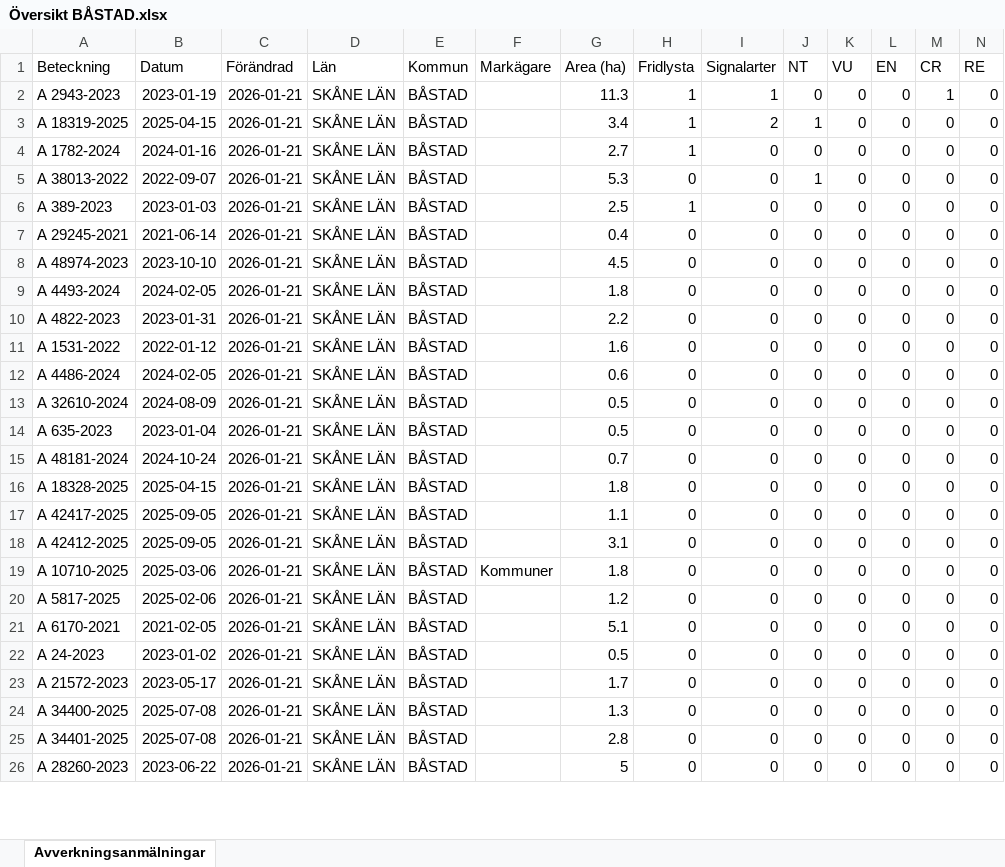
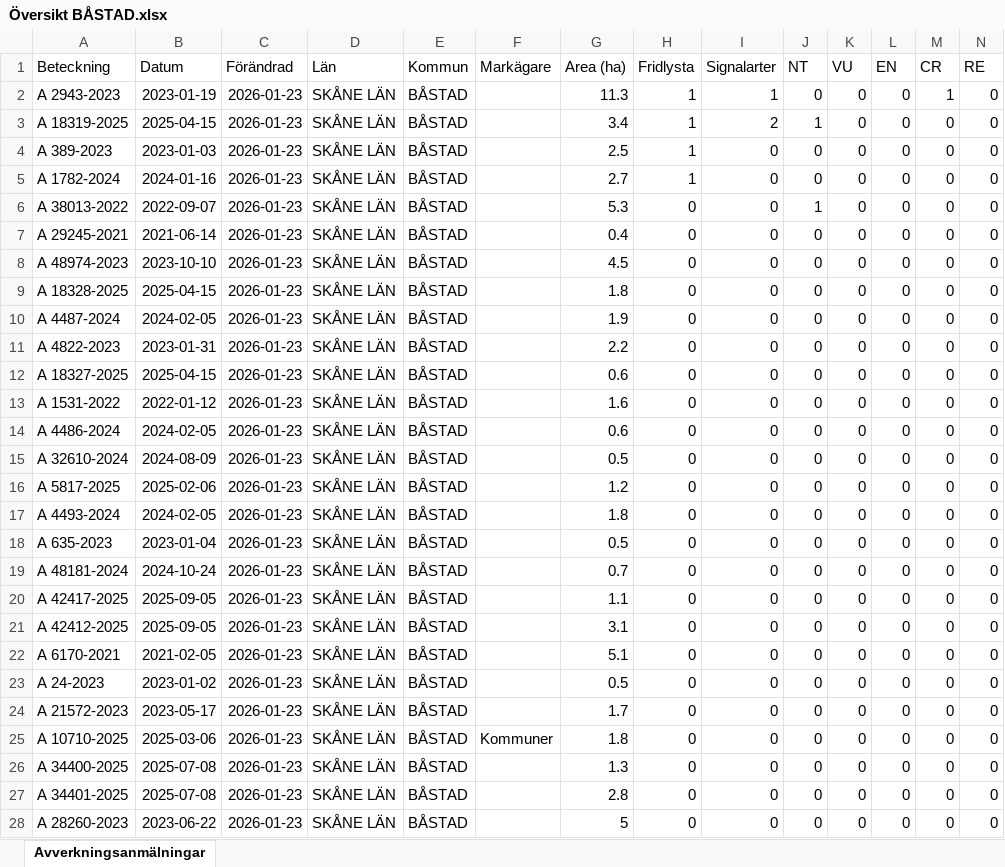
Before and after one commit to klasma/Logging_1278, an Excel workbook: Översikt BÅSTAD.xlsx, sheet Avverkningsanmälningar, drawn as a sheet; only a part is shown; values as stored, in another font and other column widths than the file's, no borders; removed rows and columns are numbered as before the commit, all else as after; rows hold the shown columns only; the diff covers the shown part only; the diff names each change by its address in the sheet, - before the commit and + after, or states it on an @@ line.

```diff
--- a/Översikt BÅSTAD.xlsx (sheet Avverkningsanmälningar)
+++ b/Översikt BÅSTAD.xlsx (sheet Avverkningsanmälningar)
-C2:C3 (Förändrad): 2026-01-21
+C2:C3 (Förändrad): 2026-01-23
+row 4: A 389-2023 | 2023-01-03 | 2026-01-23 | SKÅNE LÄN | BÅSTAD |  | 2.5 | 1 | 0 | 0 | 0 | 0 | 0 | 0
-C5:C6 (Förändrad): 2026-01-21
+C5:C6 (Förändrad): 2026-01-23
-row 6: A 389-2023 | 2023-01-03 | 2026-01-21 | SKÅNE LÄN | BÅSTAD |  | 2.5 | 1 | 0 | 0 | 0 | 0 | 0 | 0
-C7:C9 (Förändrad): 2026-01-21
+C7:C9 (Förändrad): 2026-01-23
-A9 (Beteckning): A 4493-2024
+A9 (Beteckning): A 18328-2025
-B9 (Datum): 2024-02-05
+B9 (Datum): 2025-04-15
+row 10: A 4487-2024 | 2024-02-05 | 2026-01-23 | SKÅNE LÄN | BÅSTAD |  | 1.9 | 0 | 0 | 0 | 0 | 0 | 0 | 0
-C11 (Förändrad): 2026-01-21
+C11 (Förändrad): 2026-01-23
+row 12: A 18327-2025 | 2025-04-15 | 2026-01-23 | SKÅNE LÄN | BÅSTAD |  | 0.6 | 0 | 0 | 0 | 0 | 0 | 0 | 0
-C13:C15 (Förändrad): 2026-01-21
+C13:C15 (Förändrad): 2026-01-23
+row 16: A 5817-2025 | 2025-02-06 | 2026-01-23 | SKÅNE LÄN | BÅSTAD |  | 1.2 | 0 | 0 | 0 | 0 | 0 | 0 | 0
+row 17: A 4493-2024 | 2024-02-05 | 2026-01-23 | SKÅNE LÄN | BÅSTAD |  | 1.8 | 0 | 0 | 0 | 0 | 0 | 0 | 0
-C18:C19 (Förändrad): 2026-01-21
+C18:C19 (Förändrad): 2026-01-23
-row 16: A 18328-2025 | 2025-04-15 | 2026-01-21 | SKÅNE LÄN | BÅSTAD |  | 1.8 | 0 | 0 | 0 | 0 | 0 | 0 | 0
-C20:C21 (Förändrad): 2026-01-21
+C20:C21 (Förändrad): 2026-01-23
-row 19: A 10710-2025 | 2025-03-06 | 2026-01-21 | SKÅNE LÄN | BÅSTAD | Kommuner | 1.8 | 0 | 0 | 0 | 0 | 0 | 0 | 0
-row 20: A 5817-2025 | 2025-02-06 | 2026-01-21 | SKÅNE LÄN | BÅSTAD |  | 1.2 | 0 | 0 | 0 | 0 | 0 | 0 | 0
-C22:C24 (Förändrad): 2026-01-21
+C22:C24 (Förändrad): 2026-01-23
+row 25: A 10710-2025 | 2025-03-06 | 2026-01-23 | SKÅNE LÄN | BÅSTAD | Kommuner | 1.8 | 0 | 0 | 0 | 0 | 0 | 0 | 0
-C26:C28 (Förändrad): 2026-01-21
+C26:C28 (Förändrad): 2026-01-23
```
Also changed, not shown: 2 removed rows and 6 edited cells elsewhere in this sheet, artfynd/A 1782-2024 artfynd.xlsx, artfynd/A 18319-2025 artfynd.xlsx, 29 other files.
